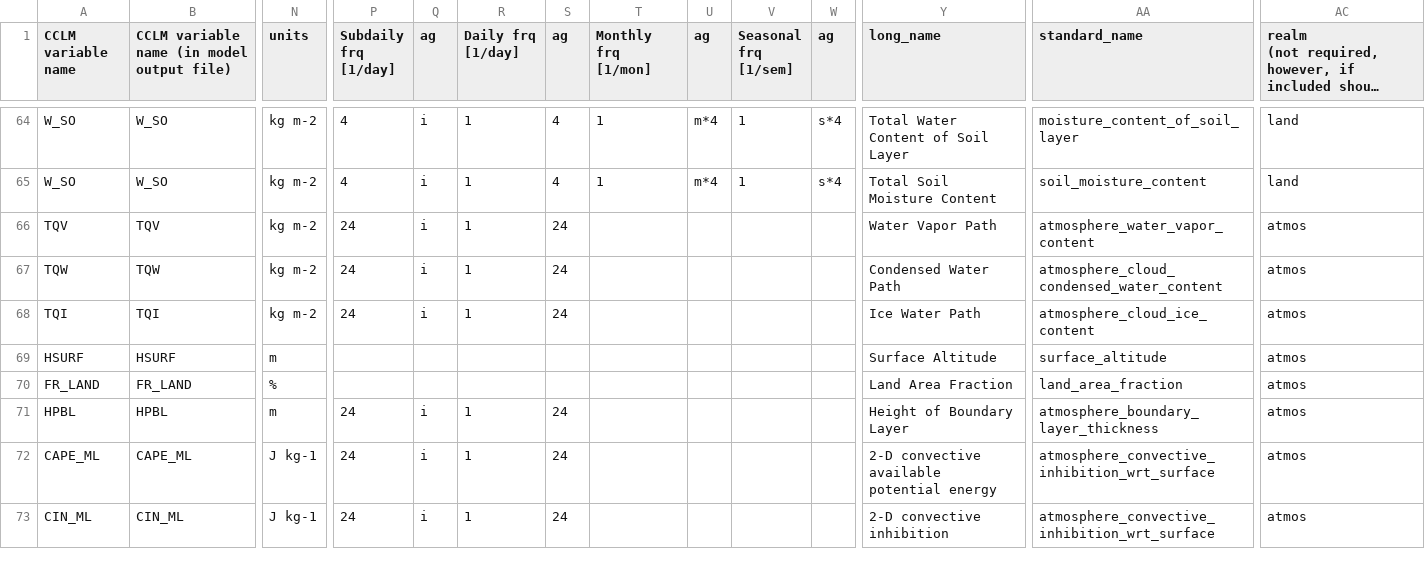
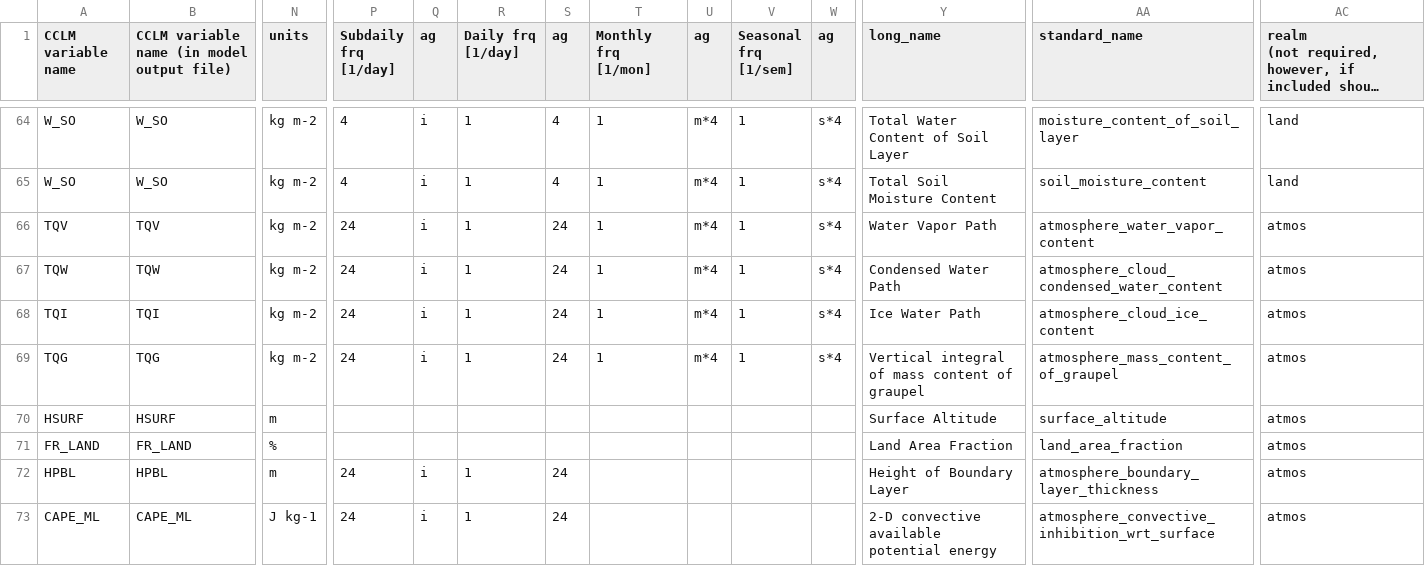
Before and after one commit to C2SM-RCM/CCLM2CMOR, a CSV file: src/CMORlight/Config/FPS_Convection_variables_4_CMOR.csv, drawn as a sheet; only a part is shown, gaps mark what is left out; the shorter side is filled out with more unchanged rows; long unchanged cells end in …; rows hold the shown columns only; the diff names each change by its address in the sheet, - before the commit and + after, or states it on an @@ line.

```diff
--- a/src/CMORlight/Config/FPS_Convection_variables_4_CMOR.csv
+++ b/src/CMORlight/Config/FPS_Convection_variables_4_CMOR.csv
-T66:T68 (Monthly frq [1/mon]): (empty)
+T66:T68 (Monthly frq [1/mon]): 1
-U66:U68 (ag): (empty)
+U66:U68 (ag): m*4
-V66:V68 (Seasonal frq [1/sem]): (empty)
+V66:V68 (Seasonal frq [1/sem]): 1
-W66:W68 (ag): (empty)
+W66:W68 (ag): s*4
+row 69: TQG | TQG | kg m-2 | 24 | i | 1 | 24 | 1 | m*4 | 1 | s*4 | Vertical integral of mass content of graupel | atmosphere_mass_content_of_graupel | atmos
```
Also changed, not shown: src/CMORlight/Config/CORDEX_CMOR_WRF_variables_table.csv.
